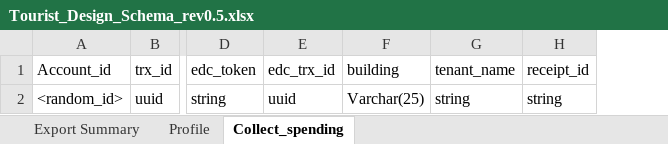
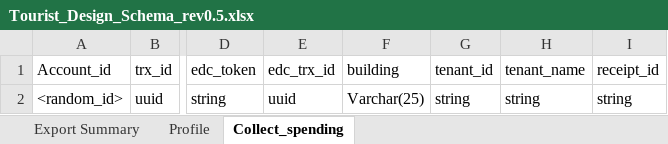
Before and after one commit to natthpoly/natthapolxpo, an Excel workbook: TouristApp/Tourist_Design_Schema_rev0.5.xlsx, sheet Collect_spending, drawn as a sheet; only a part is shown, gaps mark what is left out; values as stored, in another font and other column widths than the file's, no borders; the diff names each change by its address in the sheet, - before the commit and + after, or states it on an @@ line.

```diff
--- a/TouristApp/Tourist_Design_Schema_rev0.5.xlsx (sheet Collect_spending)
+++ b/TouristApp/Tourist_Design_Schema_rev0.5.xlsx (sheet Collect_spending)
+column G (tenant_id), row 2: string
```
Also changed, not shown: 5 other files.
